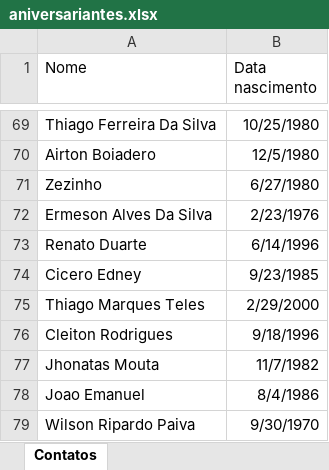
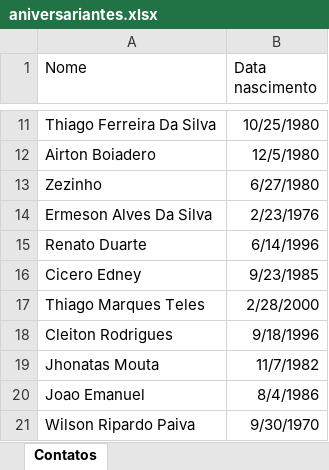
Before and after one commit to jfilhoempresarial-ops/tr.alienigenaV5, an Excel workbook: scripts/aniversariantes.xlsx, sheet Contatos, drawn as a sheet; only a part is shown, gaps mark what is left out; values as stored, in another font and other column widths than the file's, no borders; table styles not drawn; addresses are those after the commit; the diff covers the shown part only; the diff names each change by its address in the sheet, - before the commit and + after, or states it on an @@ line.

```diff
--- a/scripts/aniversariantes.xlsx (sheet Contatos)
+++ b/scripts/aniversariantes.xlsx (sheet Contatos)
-B17 (Data nascimento): 2/29/2000
+B17 (Data nascimento): 2/28/2000
```
Also changed, not shown: 2 added rows and 58 moved rows elsewhere in this sheet, scripts/cargas.xlsx.
